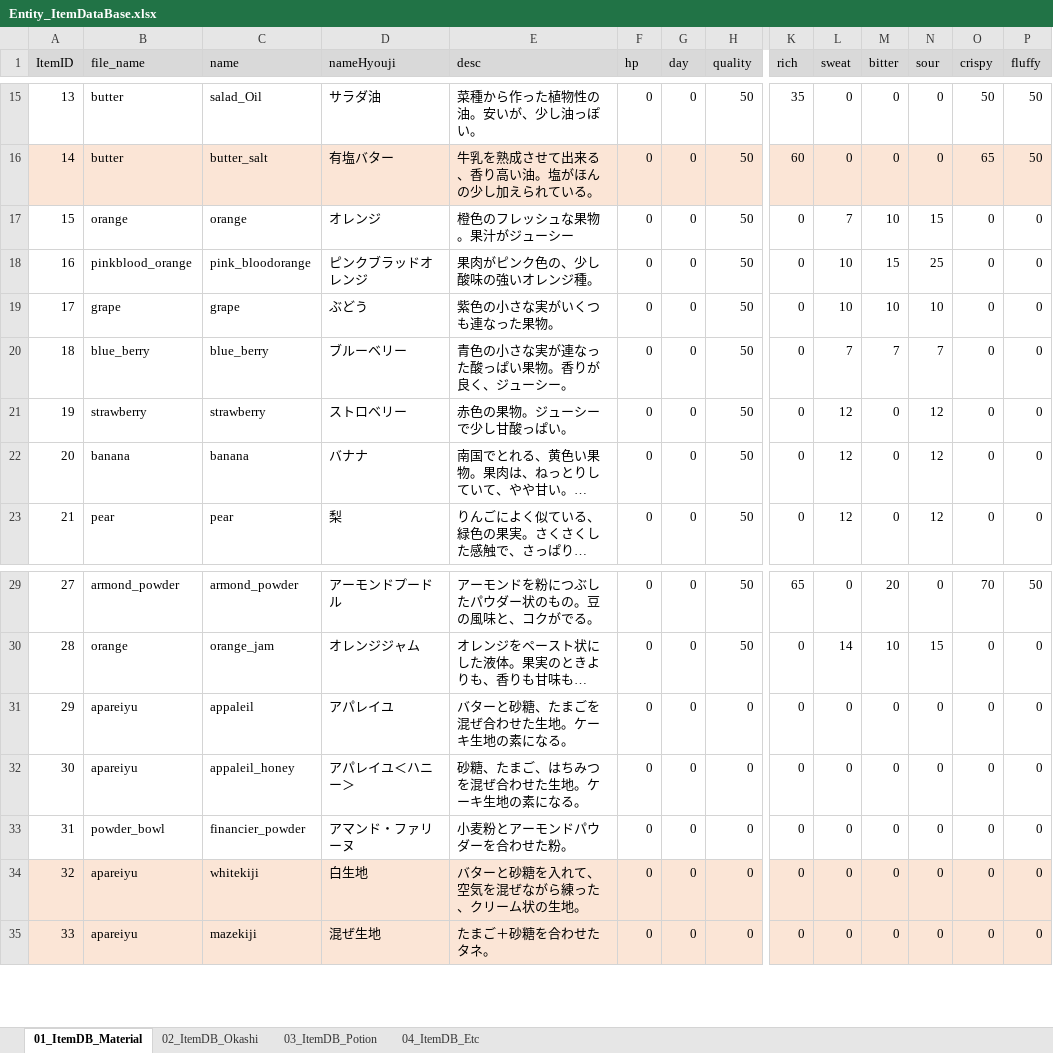
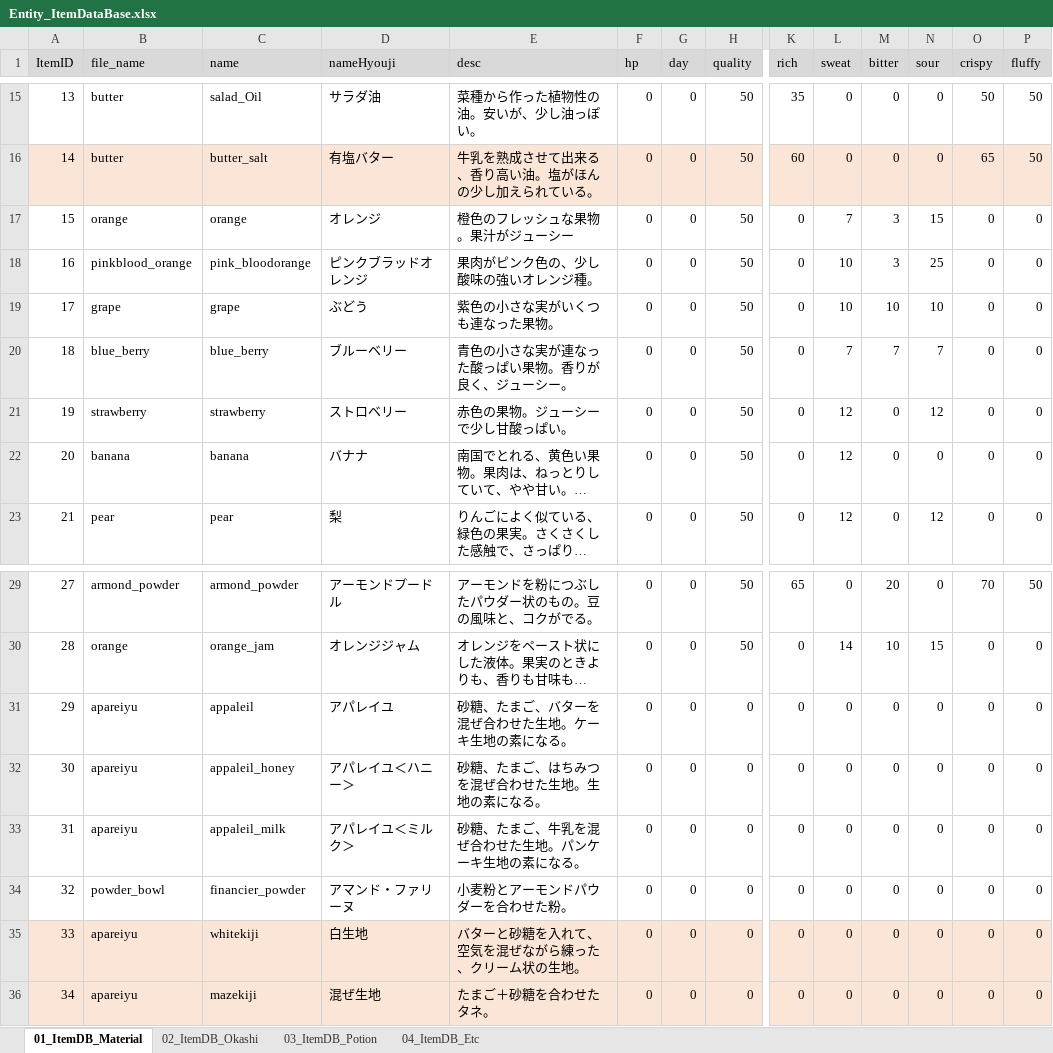
Before and after one commit to matoarita/Okashi_Atlier2, an Excel workbook: Assets/Excel_Data/Entity_ItemDataBase.xlsx, sheet 01_ItemDB_Material, drawn as a sheet; only a part is shown, gaps mark what is left out; long unchanged cells end in …; values as stored, in another font and other column widths than the file's, no borders; addresses are those after the commit; rows hold the shown columns only; the diff names each change by its address in the sheet, - before the commit and + after, or states it on an @@ line.

```diff
--- a/Assets/Excel_Data/Entity_ItemDataBase.xlsx (sheet 01_ItemDB_Material)
+++ b/Assets/Excel_Data/Entity_ItemDataBase.xlsx (sheet 01_ItemDB_Material)
-M17 (bitter): 10
+M17 (bitter): 3
-M18 (bitter): 15
+M18 (bitter): 3
-N22 (sour): 12
+N22 (sour): 0
-E31 (desc): バターと砂糖、たまごを混ぜ合わせた生地。ケーキ生地の素になる。
+E31 (desc): 砂糖、たまご、バターを混ぜ合わせた生地。ケーキ生地の素になる。
-E32 (desc): 砂糖、たまご、はちみつを混ぜ合わせた生地。ケーキ生地の素になる。
+E32 (desc): 砂糖、たまご、はちみつを混ぜ合わせた生地。生地の素になる。
+row 33: 31 | apareiyu | appaleil_milk | アパレイユ＜ミルク＞ | 砂糖、たまご、牛乳を混ぜ合わせた生地。パンケーキ生地の素になる。 | 0 | 0 | 0 | 0 | 0 | 0 | 0 | 0 | 0
@@ column A (ItemID) renumbered from row 34 down @@
```
Also changed, not shown: sheet 02_ItemDB_Okashi, Assets/Excel_Data/Entity_GirlLikeSetCompoDataBase.xlsx, Assets/Excel_Data/Entity_GirlLikeSetDataBase.xlsx, 36 other files.
